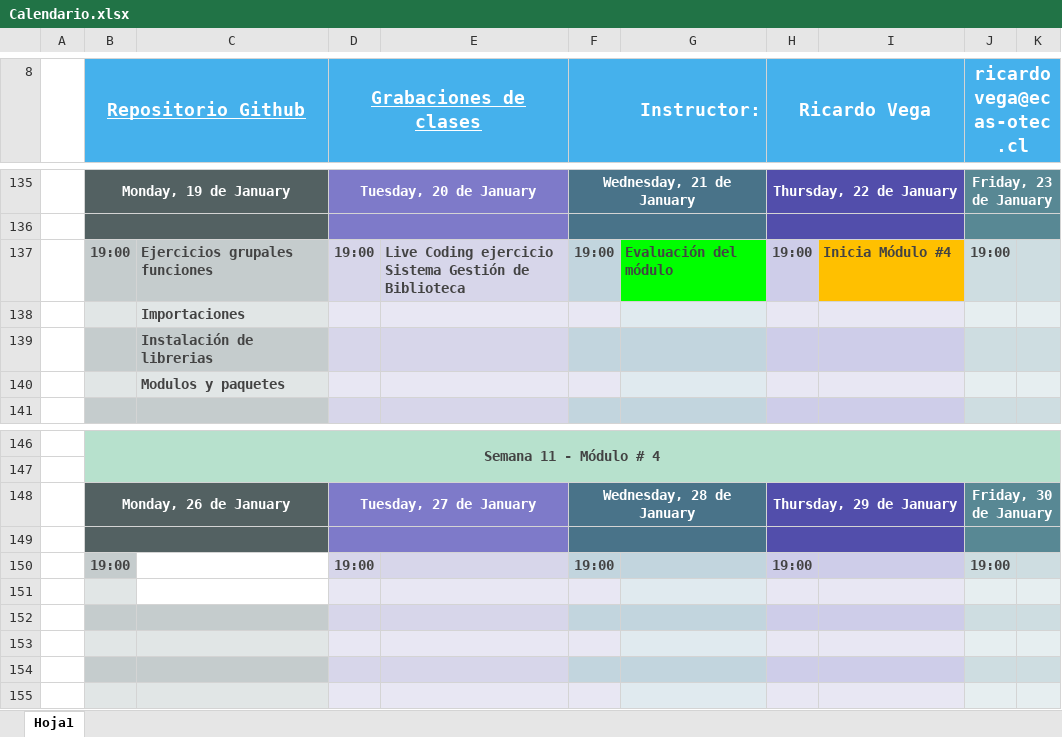
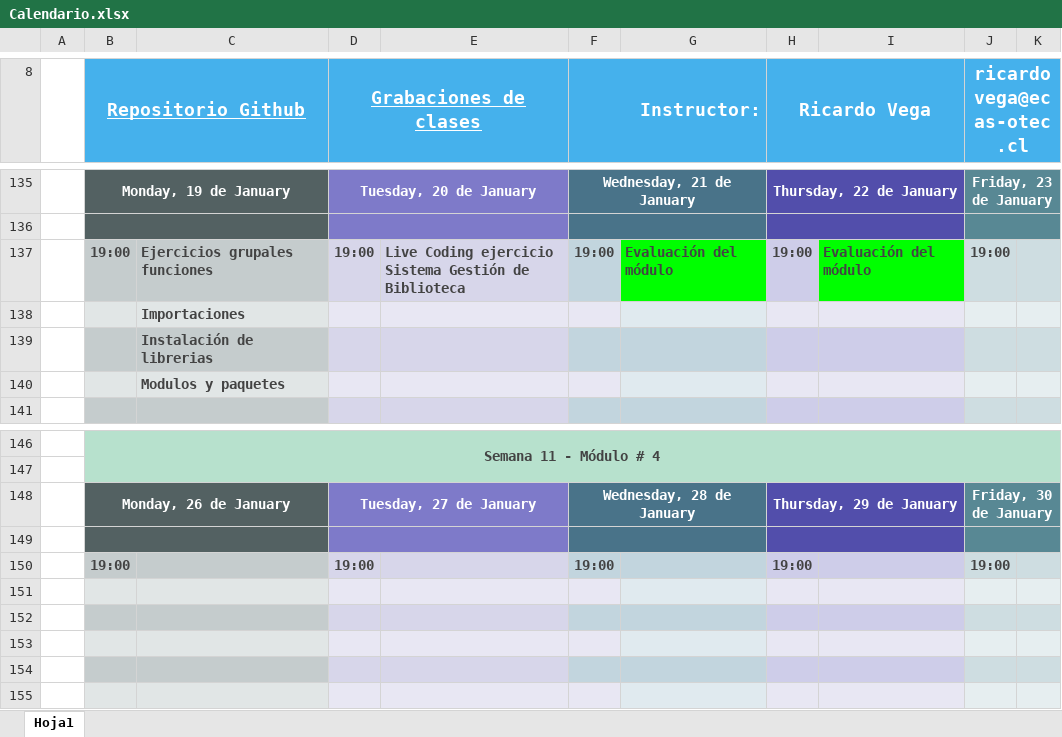
Before and after one commit to RicardoTechDev/Reinventate_SENCE_RTD-24-01-01-0001-2, an Excel workbook: Calendario.xlsx, sheet Hoja1, drawn as a sheet; only a part is shown, gaps mark what is left out; values as stored, in another font and other column widths than the file's, no borders; the diff names each change by its address in the sheet, - before the commit and + after, or states it on an @@ line.

```diff
--- a/Calendario.xlsx (sheet Hoja1)
+++ b/Calendario.xlsx (sheet Hoja1)
-I137: Inicia Módulo #4
+I137: Evaluación del módulo
-I137 fill: #FFC000
+I137 fill: #00FF00
-C150 fill: none
+C150 fill: #C5CCCD
-C151 fill: none
+C151 fill: #E1E6E6
```
Also changed, not shown: 11 other files.
